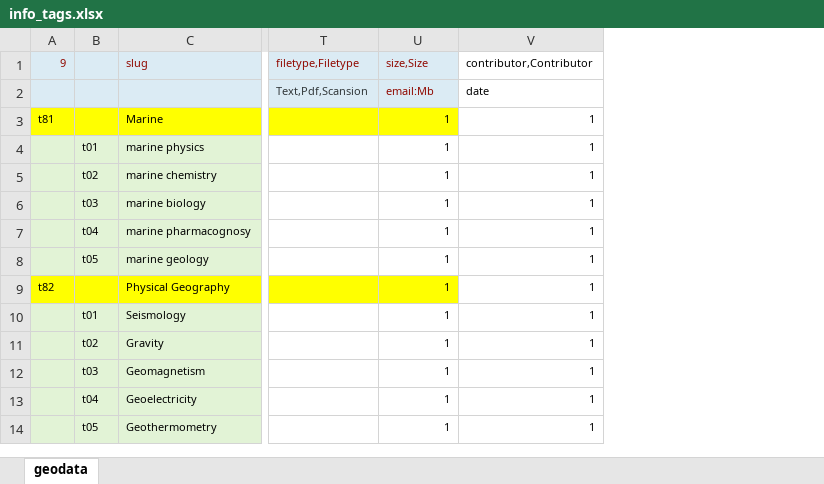
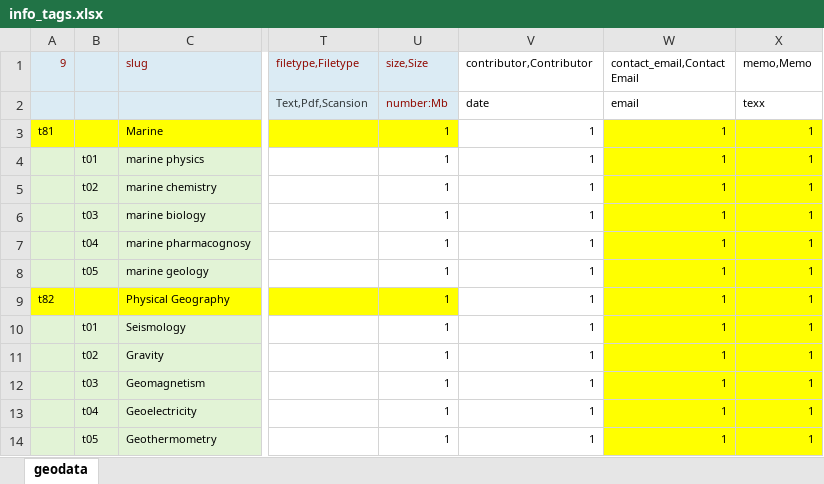
Before and after one commit to palmzhang2019/torcms-palm, an Excel workbook: database/meta/info_tags.xlsx, sheet geodata, drawn as a sheet; only a part is shown, gaps mark what is left out; values as stored, in another font and other column widths than the file's, no borders; the diff names each change by its address in the sheet, - before the commit and + after, or states it on an @@ line.

```diff
--- a/database/meta/info_tags.xlsx (sheet geodata)
+++ b/database/meta/info_tags.xlsx (sheet geodata)
+column W (contact_email,Contact Email), rows 2-14: email | 1 | 1 | 1 | 1 | 1 | 1 | 1 | 1 | 1 | 1 | 1 | 1
+column X (memo,Memo), rows 2-14: texx | 1 | 1 | 1 | 1 | 1 | 1 | 1 | 1 | 1 | 1 | 1 | 1
-U2 (size,Size): email:Mb
+U2 (size,Size): number:Mb
```
Also changed, not shown: 6 other files.
